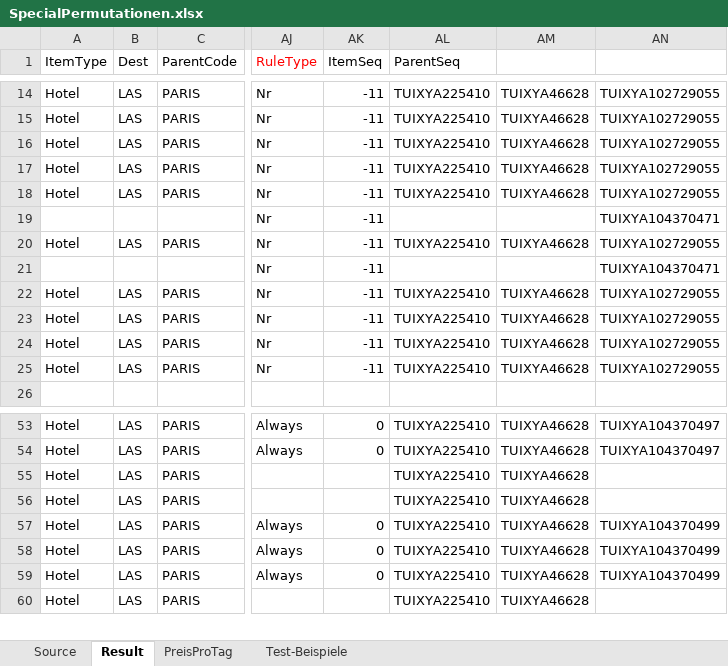
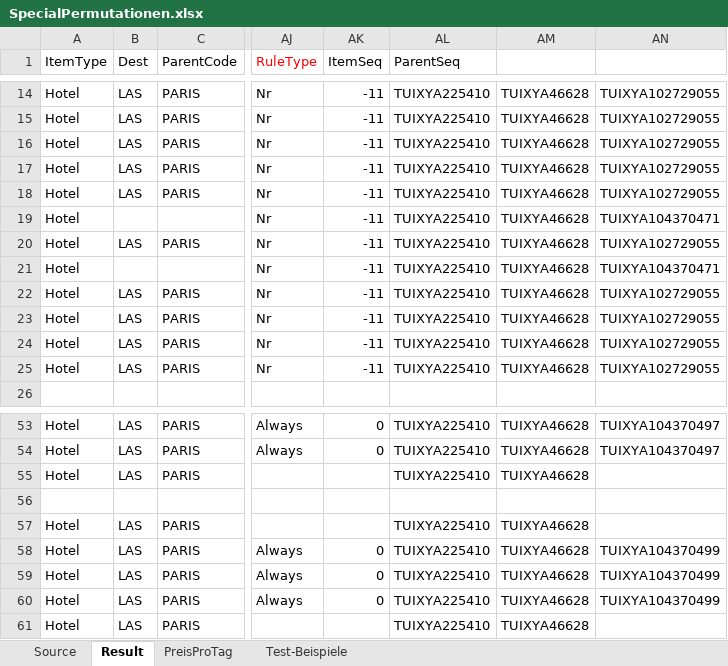
Before and after one commit to olts-develop/OltSchema, an Excel workbook: BaseData/HotelExport/SpecialOffers/SpecialPermutationen.xlsx, sheet Result, drawn as a sheet; only a part is shown, gaps mark what is left out; values as stored, in another font and other column widths than the file's, no borders; rows hold the shown columns only; the diff covers the shown part only; the diff names each change by its address in the sheet, - before the commit and + after, or states it on an @@ line.

```diff
--- a/BaseData/HotelExport/SpecialOffers/SpecialPermutationen.xlsx (sheet Result)
+++ b/BaseData/HotelExport/SpecialOffers/SpecialPermutationen.xlsx (sheet Result)
-A19 (ItemType): (empty)
+A19 (ItemType): Hotel
-AL19 (ParentSeq): (empty)
+AL19 (ParentSeq): TUIXYA225410
-AM19: (empty)
+AM19: TUIXYA46628
-A21 (ItemType): (empty)
+A21 (ItemType): Hotel
-AL21 (ParentSeq): (empty)
+AL21 (ParentSeq): TUIXYA225410
-AM21: (empty)
+AM21: TUIXYA46628
+row 56: (empty)
```
Also changed, not shown: 42 added rows and 1 edited cell elsewhere in this sheet, sheet Source, sheet Test-Beispiele, 1 other file.
